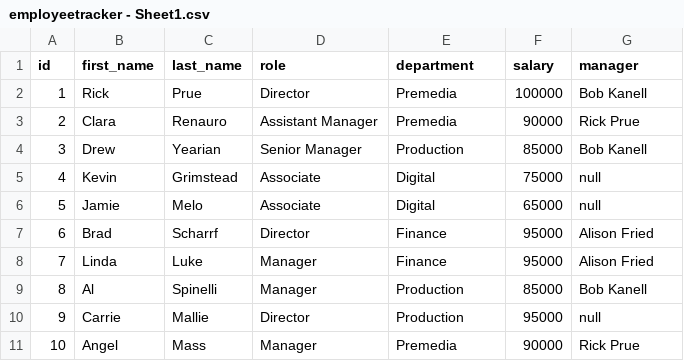
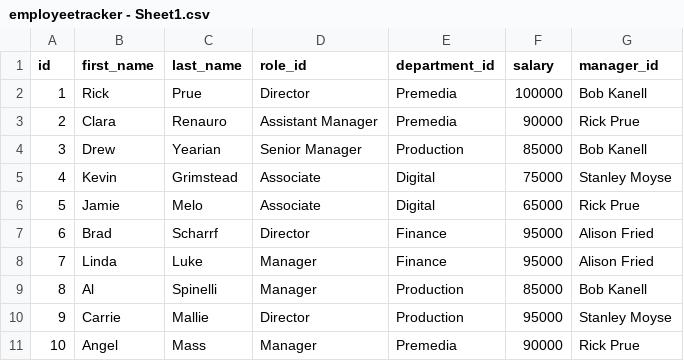
Before and after one commit to CRenauro/Employee-Tracker, a CSV file: employeetracker - Sheet1.csv, drawn as a sheet.

Commit message:
updated db

```diff
--- a/employeetracker - Sheet1.csv
+++ b/employeetracker - Sheet1.csv
@@ -1,2 +1,2 @@
-id,first_name,last_name,role,department,salary,manager
+id,first_name,last_name,role_id,department_id,salary,manager_id
 1,Rick ,Prue,Director,Premedia,100000,Bob Kanell
@@ -4,4 +4,4 @@ id,first_name,last_name,role,department,salary,manager
 3,Drew ,Yearian,Senior Manager,Production,85000,Bob Kanell
-4,Kevin,Grimstead,Associate,Digital,75000,null
-5,Jamie ,Melo,Associate,Digital,65000,null
+4,Kevin,Grimstead,Associate,Digital,75000,Stanley Moyse
+5,Jamie ,Melo,Associate,Digital,65000,Rick Prue
 6,Brad ,Scharrf,Director,Finance,95000,Alison Fried
@@ -9,3 +9,3 @@ id,first_name,last_name,role,department,salary,manager
 8,Al,Spinelli,Manager,Production,85000,Bob Kanell
-9,Carrie,Mallie,Director,Production,95000,null
+9,Carrie,Mallie,Director,Production,95000,Stanley Moyse
 10,Angel,Mass,Manager,Premedia,90000,Rick Prue
```
